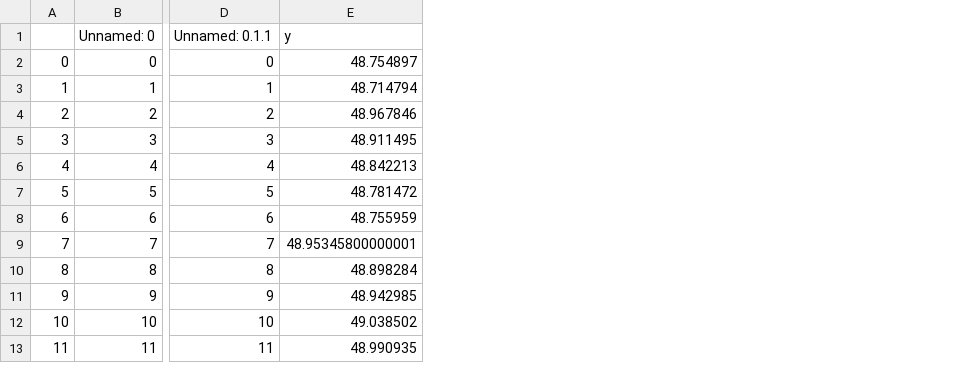
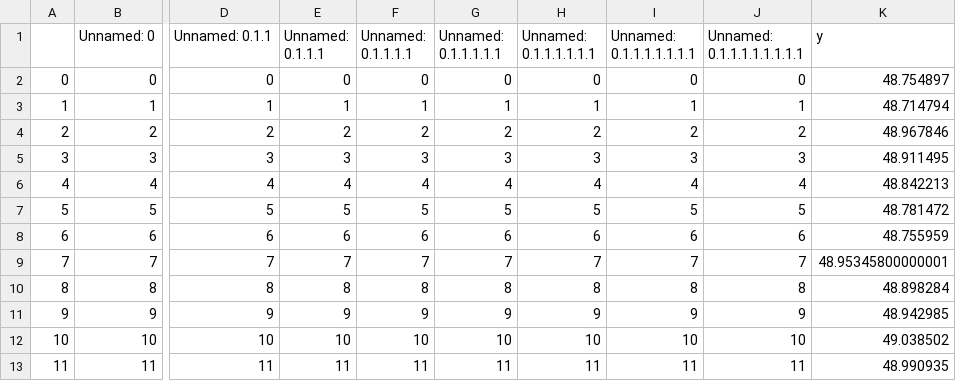
Before and after one commit to EmmaBouhanna/optim_livraison, a CSV file: output_data_bis/df_complete.csv, drawn as a sheet; only a part is shown, gaps mark what is left out; the diff names each change by its address in the sheet, - before the commit and + after, or states it on an @@ line.

```diff
--- a/output_data_bis/df_complete.csv
+++ b/output_data_bis/df_complete.csv
+column E (Unnamed: 0.1.1.1), rows 2-13: 0 | 1 | 2 | 3 | 4 | 5 | 6 | 7 | 8 | 9 | 10 | 11
+column F (Unnamed: 0.1.1.1.1), rows 2-13: 0 | 1 | 2 | 3 | 4 | 5 | 6 | 7 | 8 | 9 | 10 | 11
+column G (Unnamed: 0.1.1.1.1.1), rows 2-13: 0 | 1 | 2 | 3 | 4 | 5 | 6 | 7 | 8 | 9 | 10 | 11
+column H (Unnamed: 0.1.1.1.1.1.1), rows 2-13: 0 | 1 | 2 | 3 | 4 | 5 | 6 | 7 | 8 | 9 | 10 | 11
+column I (Unnamed: 0.1.1.1.1.1.1.1), rows 2-13: 0 | 1 | 2 | 3 | 4 | 5 | 6 | 7 | 8 | 9 | 10 | 11
+column J (Unnamed: 0.1.1.1.1.1.1.1.1), rows 2-13: 0 | 1 | 2 | 3 | 4 | 5 | 6 | 7 | 8 | 9 | 10 | 11
```
Also changed, not shown: 1 other file.
